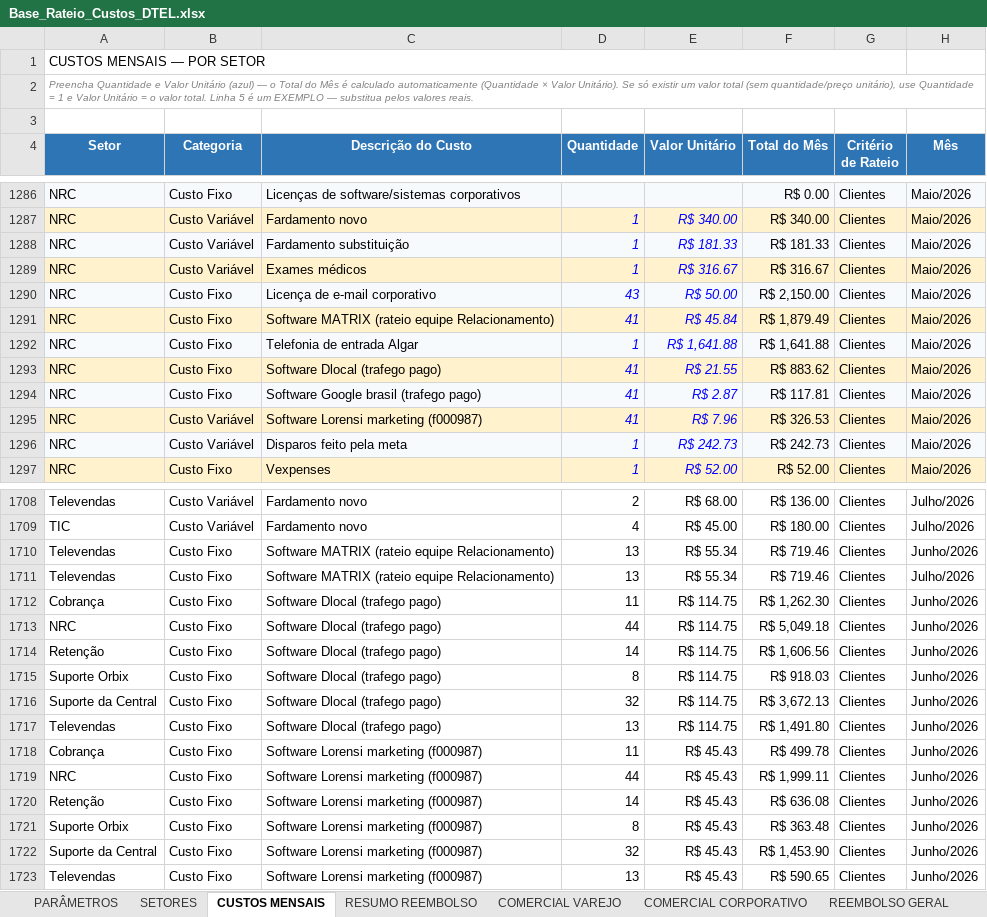
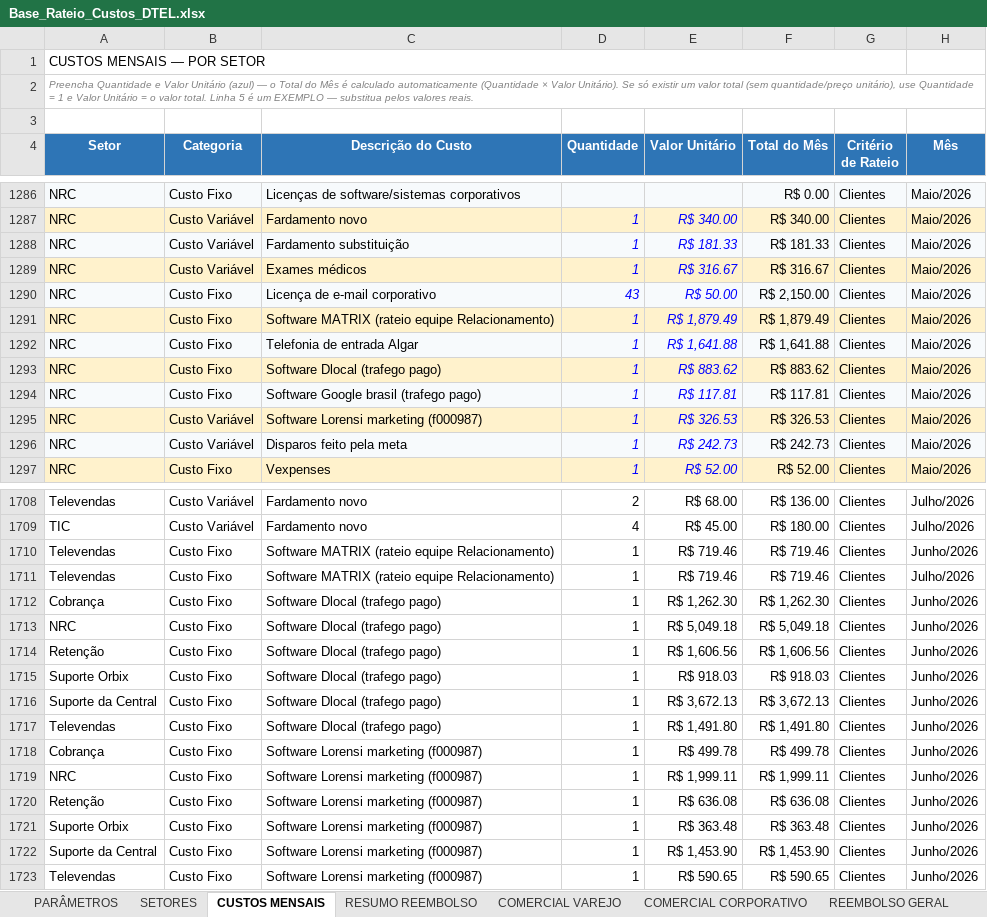
Before and after one commit to Deboradtelelecom/Base-dos-setores, an Excel workbook: dados-mensais/Base_Rateio_Custos_DTEL.xlsx, sheet CUSTOS MENSAIS, drawn as a sheet; only a part is shown, gaps mark what is left out; values as stored, in another font and other column widths than the file's, no borders; charts and pictures not drawn; the diff covers the shown part only; the diff names each change by its address in the sheet, - before the commit and + after, or states it on an @@ line.

Commit message:
Publicação automática — 28/08/2026, 15:40:02

```diff
--- a/dados-mensais/Base_Rateio_Custos_DTEL.xlsx (sheet CUSTOS MENSAIS)
+++ b/dados-mensais/Base_Rateio_Custos_DTEL.xlsx (sheet CUSTOS MENSAIS)
-D1291 (Quantidade): 41
+D1291 (Quantidade): 1
-E1291 (Valor Unitário): R$ 45.84
+E1291 (Valor Unitário): R$ 1,879.49
-D1293:D1295 (Quantidade): 41
+D1293:D1295 (Quantidade): 1
-E1293 (Valor Unitário): R$ 21.55
+E1293 (Valor Unitário): R$ 883.62
-E1294 (Valor Unitário): R$ 2.87
+E1294 (Valor Unitário): R$ 117.81
-E1295 (Valor Unitário): R$ 7.96
+E1295 (Valor Unitário): R$ 326.53
-D1710:D1711 (Quantidade): 13
+D1710:D1711 (Quantidade): 1
-E1710:E1711 (Valor Unitário): R$ 55.34
+E1710:E1711 (Valor Unitário): R$ 719.46
-D1712 (Quantidade): 11
+D1712 (Quantidade): 1
-E1712 (Valor Unitário): R$ 114.75
+E1712 (Valor Unitário): R$ 1,262.30
-D1713 (Quantidade): 44
+D1713 (Quantidade): 1
-E1713 (Valor Unitário): R$ 114.75
+E1713 (Valor Unitário): R$ 5,049.18
-D1714 (Quantidade): 14
+D1714 (Quantidade): 1
-E1714 (Valor Unitário): R$ 114.75
+E1714 (Valor Unitário): R$ 1,606.56
-D1715 (Quantidade): 8
+D1715 (Quantidade): 1
-E1715 (Valor Unitário): R$ 114.75
+E1715 (Valor Unitário): R$ 918.03
-D1716 (Quantidade): 32
+D1716 (Quantidade): 1
-E1716 (Valor Unitário): R$ 114.75
+E1716 (Valor Unitário): R$ 3,672.13
-D1717 (Quantidade): 13
+D1717 (Quantidade): 1
-E1717 (Valor Unitário): R$ 114.75
+E1717 (Valor Unitário): R$ 1,491.80
-D1718 (Quantidade): 11
+D1718 (Quantidade): 1
-E1718 (Valor Unitário): R$ 45.43
+E1718 (Valor Unitário): R$ 499.78
-D1719 (Quantidade): 44
+D1719 (Quantidade): 1
-E1719 (Valor Unitário): R$ 45.43
+E1719 (Valor Unitário): R$ 1,999.11
-D1720 (Quantidade): 14
+D1720 (Quantidade): 1
-E1720 (Valor Unitário): R$ 45.43
+E1720 (Valor Unitário): R$ 636.08
-D1721 (Quantidade): 8
+D1721 (Quantidade): 1
-E1721 (Valor Unitário): R$ 45.43
+E1721 (Valor Unitário): R$ 363.48
-D1722 (Quantidade): 32
+D1722 (Quantidade): 1
-E1722 (Valor Unitário): R$ 45.43
+E1722 (Valor Unitário): R$ 1,453.90
-D1723 (Quantidade): 13
+D1723 (Quantidade): 1
-E1723 (Valor Unitário): R$ 45.43
+E1723 (Valor Unitário): R$ 590.65
```
Also changed, not shown: 116 edited cells elsewhere in this sheet, hidden cells.
